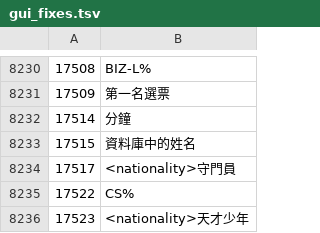
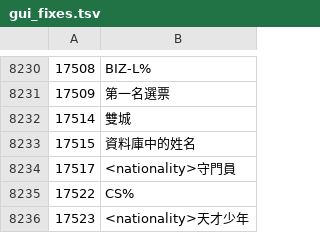
Before and after one commit to Devchou012/ootp27-cht, a TSV file: tools/gui_fixes.tsv, drawn as a sheet; only a part is shown, gaps mark what is left out.

```diff
--- a/tools/gui_fixes.tsv
+++ b/tools/gui_fixes.tsv
@@ -8231,3 +8231,3 @@
 17509	第一名選票
-17514	分鐘
+17514	雙城
 17515	資料庫中的姓名
```
Also changed, not shown: 1 other file.
